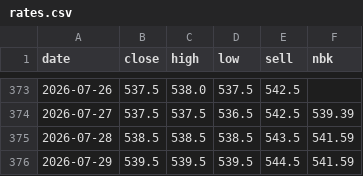
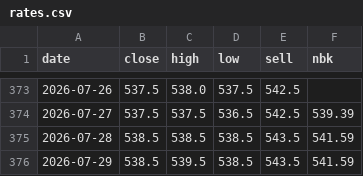
Before and after one commit to saiganym/eur-kzt-watch, a CSV file: data/rates.csv, drawn as a sheet; only a part is shown, gaps mark what is left out.

```diff
--- a/data/rates.csv
+++ b/data/rates.csv
@@ -375,2 +375,2 @@ date,close,high,low,sell,nbk
 2026-07-28,538.5,538.5,538.5,543.5,541.59
-2026-07-29,539.5,539.5,539.5,544.5,541.59
+2026-07-29,538.5,539.5,538.5,543.5,541.59
```
Also changed, not shown: 3 other files.
